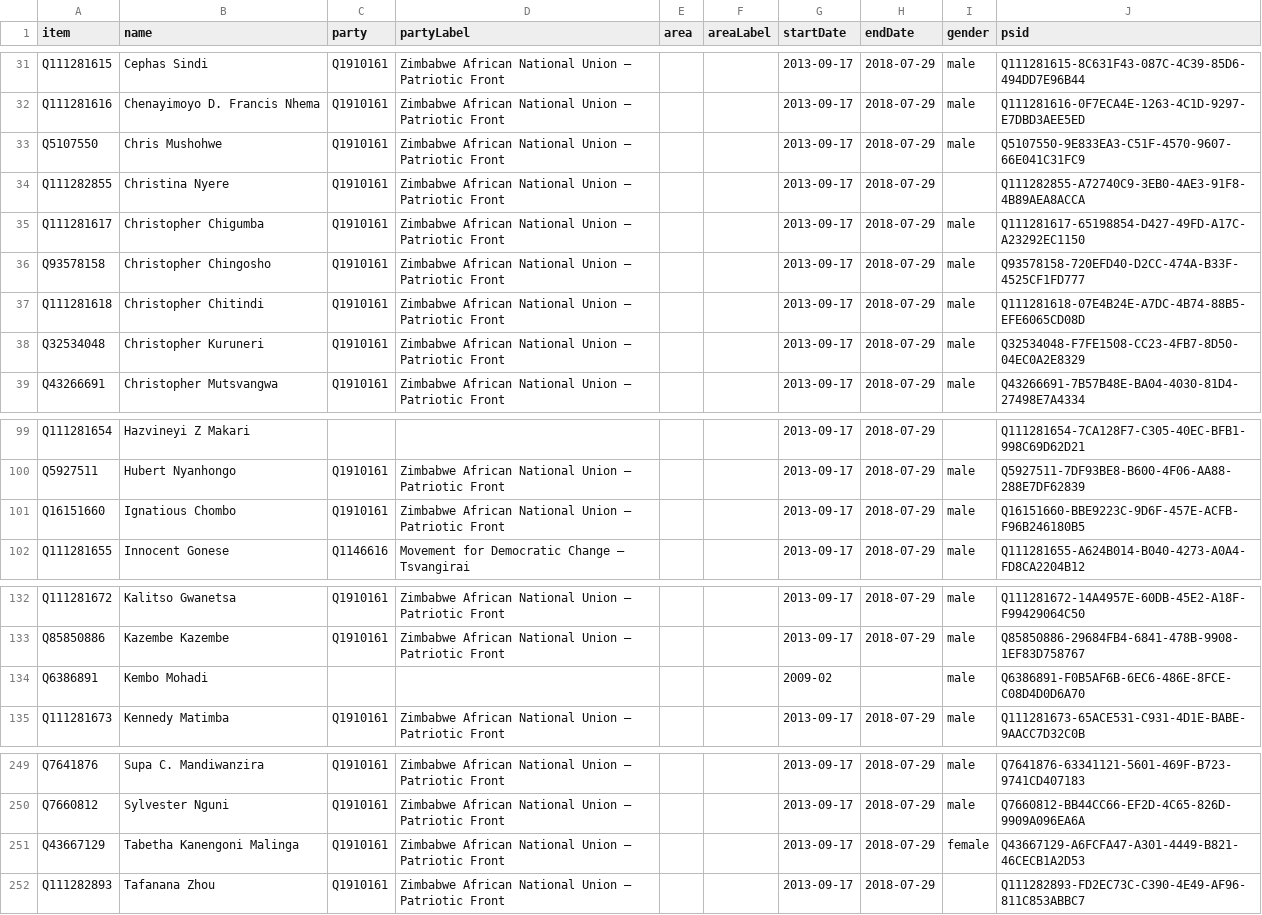
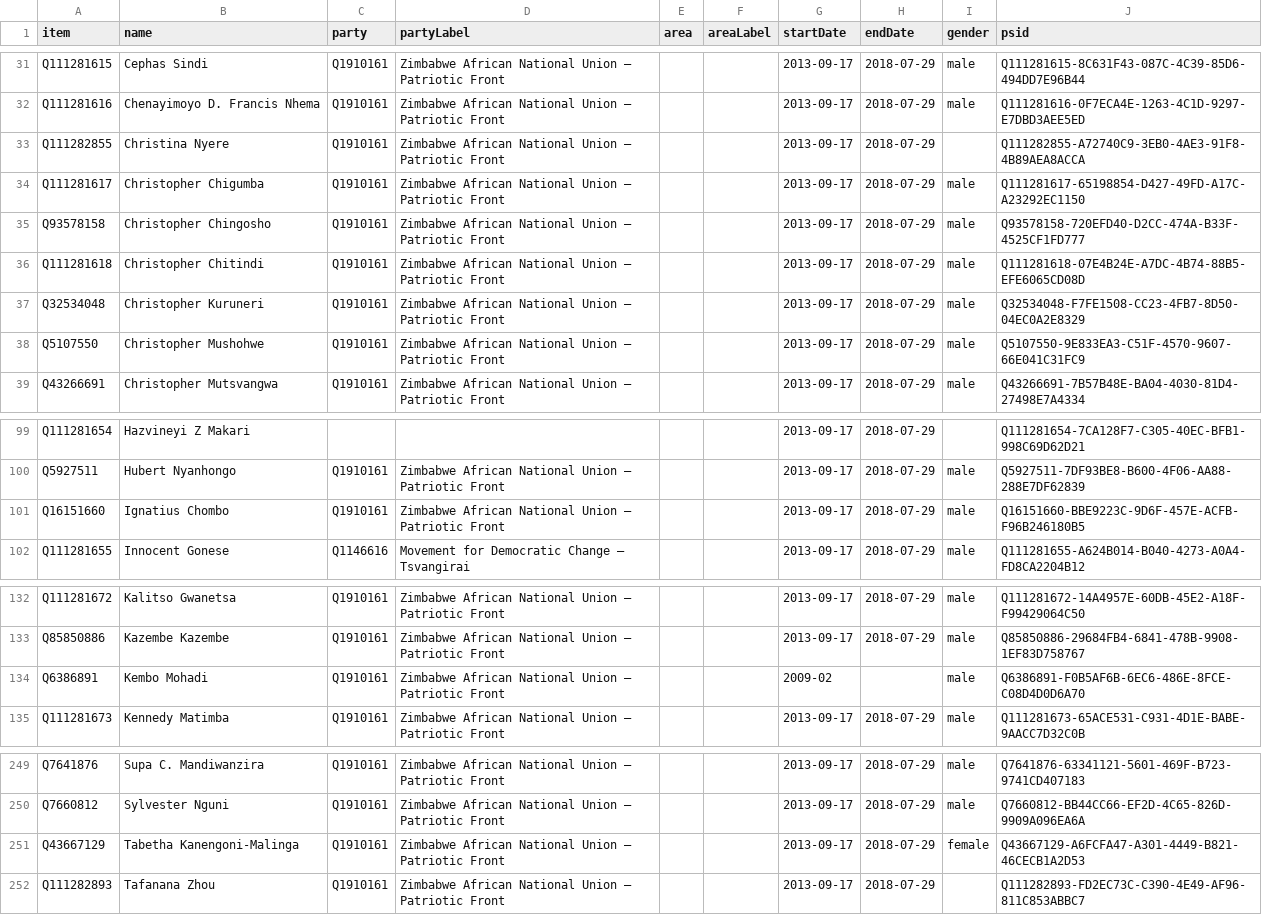
Before and after one commit to every-politician-scrapers/zimbabwe, a CSV file: sources/assembly-8-ep/wikidata.csv, drawn as a sheet; only a part is shown, gaps mark what is left out.

```diff
--- a/sources/assembly-8-ep/wikidata.csv
+++ b/sources/assembly-8-ep/wikidata.csv
@@ -32,3 +32,2 @@ Q111281615,Cephas Sindi,Q1910161,Zimbabwe African National Union – Patriotic F
 Q111281616,Chenayimoyo D. Francis Nhema,Q1910161,Zimbabwe African National Union – Patriotic Front,,,2013-09-17,2018-07-29,male,Q111281616-0F7ECA4E-1263-4C1D-9297-E7DBD3AEE5ED
-Q5107550,Chris Mushohwe,Q1910161,Zimbabwe African National Union – Patriotic Front,,,2013-09-17,2018-07-29,male,Q5107550-9E833EA3-C51F-4570-9607-66E041C31FC9
 Q111282855,Christina Nyere,Q1910161,Zimbabwe African National Union – Patriotic Front,,,2013-09-17,2018-07-29,,Q111282855-A72740C9-3EB0-4AE3-91F8-4B89AEA8ACCA
@@ -38,2 +37,3 @@ Q111281618,Christopher Chitindi,Q1910161,Zimbabwe African National Union – Pat
 Q32534048,Christopher Kuruneri,Q1910161,Zimbabwe African National Union – Patriotic Front,,,2013-09-17,2018-07-29,male,Q32534048-F7FE1508-CC23-4FB7-8D50-04EC0A2E8329
+Q5107550,Christopher Mushohwe,Q1910161,Zimbabwe African National Union – Patriotic Front,,,2013-09-17,2018-07-29,male,Q5107550-9E833EA3-C51F-4570-9607-66E041C31FC9
 Q43266691,Christopher Mutsvangwa,Q1910161,Zimbabwe African National Union – Patriotic Front,,,2013-09-17,2018-07-29,male,Q43266691-7B57B48E-BA04-4030-81D4-27498E7A4334
@@ -100,3 +100,3 @@ Q111281654,Hazvineyi Z Makari,,,,,2013-09-17,2018-07-29,,Q111281654-7CA128F7-C30
 Q5927511,Hubert Nyanhongo,Q1910161,Zimbabwe African National Union – Patriotic Front,,,2013-09-17,2018-07-29,male,Q5927511-7DF93BE8-B600-4F06-AA88-288E7DF62839
-Q16151660,Ignatious Chombo,Q1910161,Zimbabwe African National Union – Patriotic Front,,,2013-09-17,2018-07-29,male,Q16151660-BBE9223C-9D6F-457E-ACFB-F96B246180B5
+Q16151660,Ignatius Chombo,Q1910161,Zimbabwe African National Union – Patriotic Front,,,2013-09-17,2018-07-29,male,Q16151660-BBE9223C-9D6F-457E-ACFB-F96B246180B5
 Q111281655,Innocent Gonese,Q1146616,Movement for Democratic Change – Tsvangirai,,,2013-09-17,2018-07-29,male,Q111281655-A624B014-B040-4273-A0A4-FD8CA2204B12
@@ -133,3 +133,3 @@ Q111281672,Kalitso Gwanetsa,Q1910161,Zimbabwe African National Union – Patriot
 Q85850886,Kazembe Kazembe,Q1910161,Zimbabwe African National Union – Patriotic Front,,,2013-09-17,2018-07-29,male,Q85850886-29684FB4-6841-478B-9908-1EF83D758767
-Q6386891,Kembo Mohadi,,,,,2009-02,,male,Q6386891-F0B5AF6B-6EC6-486E-8FCE-C08D4D0D6A70
+Q6386891,Kembo Mohadi,Q1910161,Zimbabwe African National Union – Patriotic Front,,,2009-02,,male,Q6386891-F0B5AF6B-6EC6-486E-8FCE-C08D4D0D6A70
 Q111281673,Kennedy Matimba,Q1910161,Zimbabwe African National Union – Patriotic Front,,,2013-09-17,2018-07-29,male,Q111281673-65ACE531-C931-4D1E-BABE-9AACC7D32C0B
@@ -250,3 +250,3 @@ Q7641876,Supa C. Mandiwanzira,Q1910161,Zimbabwe African National Union – Patri
 Q7660812,Sylvester Nguni,Q1910161,Zimbabwe African National Union – Patriotic Front,,,2013-09-17,2018-07-29,male,Q7660812-BB44CC66-EF2D-4C65-826D-9909A096EA6A
-Q43667129,Tabetha Kanengoni Malinga,Q1910161,Zimbabwe African National Union – Patriotic Front,,,2013-09-17,2018-07-29,female,Q43667129-A6FCFA47-A301-4449-B821-46CECB1A2D53
+Q43667129,Tabetha Kanengoni-Malinga,Q1910161,Zimbabwe African National Union – Patriotic Front,,,2013-09-17,2018-07-29,female,Q43667129-A6FCFA47-A301-4449-B821-46CECB1A2D53
 Q111282893,Tafanana Zhou,Q1910161,Zimbabwe African National Union – Patriotic Front,,,2013-09-17,2018-07-29,,Q111282893-FD2EC73C-C390-4E49-AF96-811C853ABBC7
```
Also changed, not shown: 4 other files.
